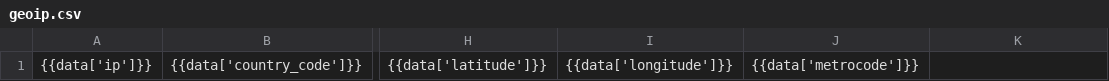
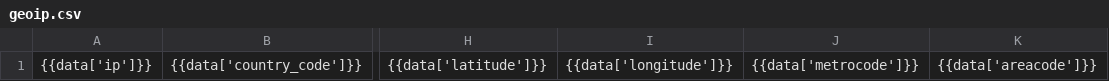
Before and after one commit to fiorix/freegeoip, a CSV file: frontend/template/geoip.csv, drawn as a sheet; only a part is shown, gaps mark what is left out; the diff names each change by its address in the sheet, - before the commit and + after, or states it on an @@ line.

Commit message:
+areacode

```diff
--- a/frontend/template/geoip.csv
+++ b/frontend/template/geoip.csv
-K1: (empty)
+K1: {{data['areacode']}}
```
Also changed, not shown: 1 other file.
